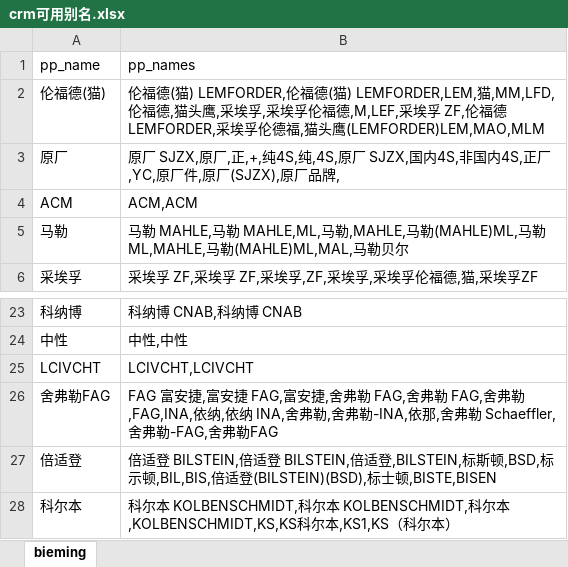
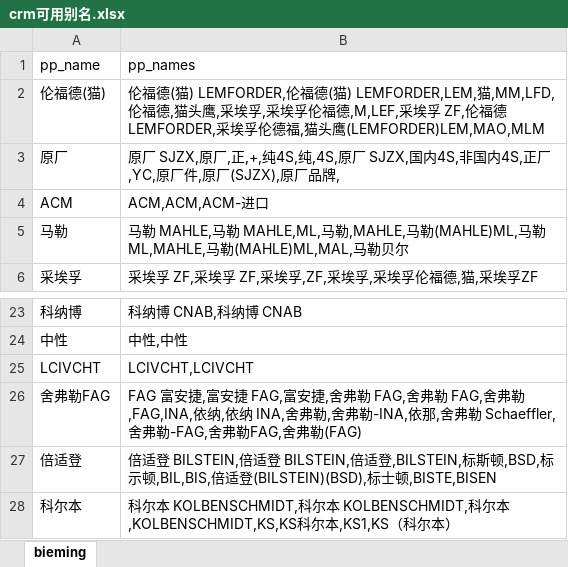
Before and after one commit to QIField/beihuo_system, an Excel workbook: static/excel/crm可用别名.xlsx, sheet bieming, drawn as a sheet; only a part is shown, gaps mark what is left out; values as stored, in another font and other column widths than the file's, no borders; the diff names each change by its address in the sheet, - before the commit and + after, or states it on an @@ line.

```diff
--- a/static/excel/crm可用别名.xlsx (sheet bieming)
+++ b/static/excel/crm可用别名.xlsx (sheet bieming)
-B4 (pp_names): ACM,ACM
+B4 (pp_names): ACM,ACM,ACM-进口
-B26 (pp_names): …-FAG,舍弗勒FAG
+B26 (pp_names): …-FAG,舍弗勒FAG,舍弗勒(FAG)
```
Also changed, not shown: 42 other files.
